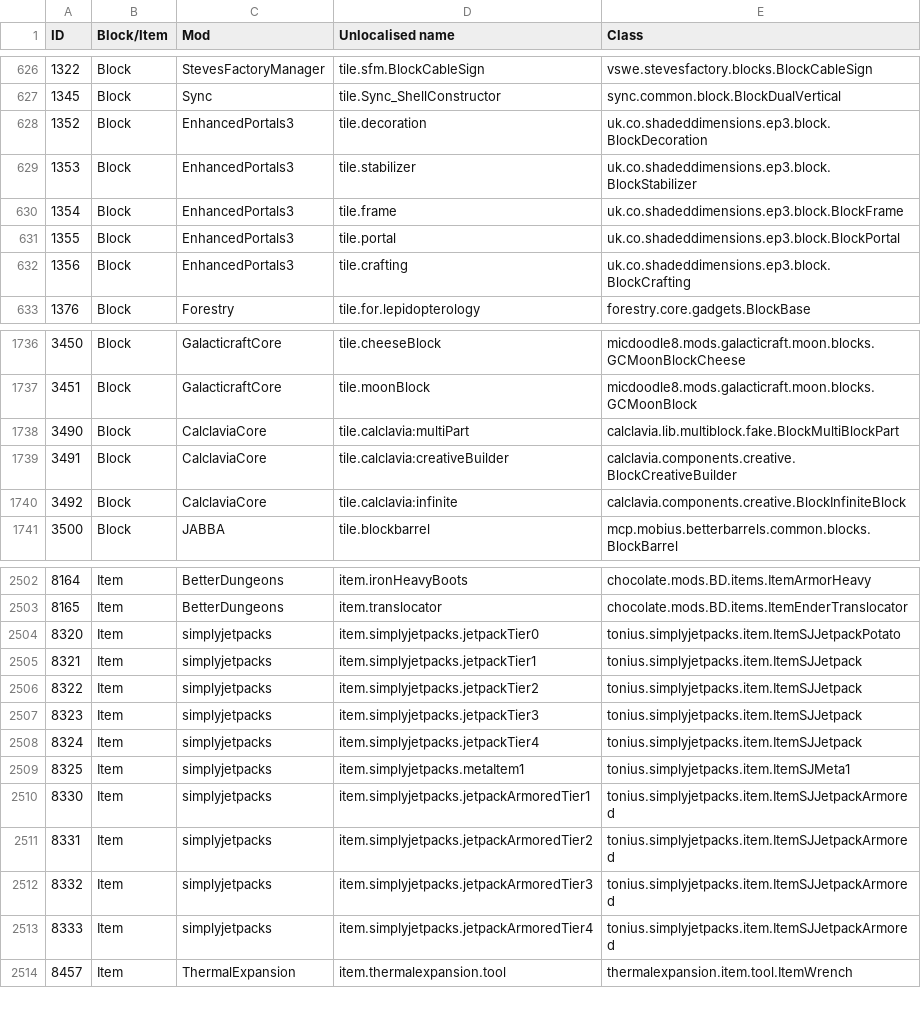
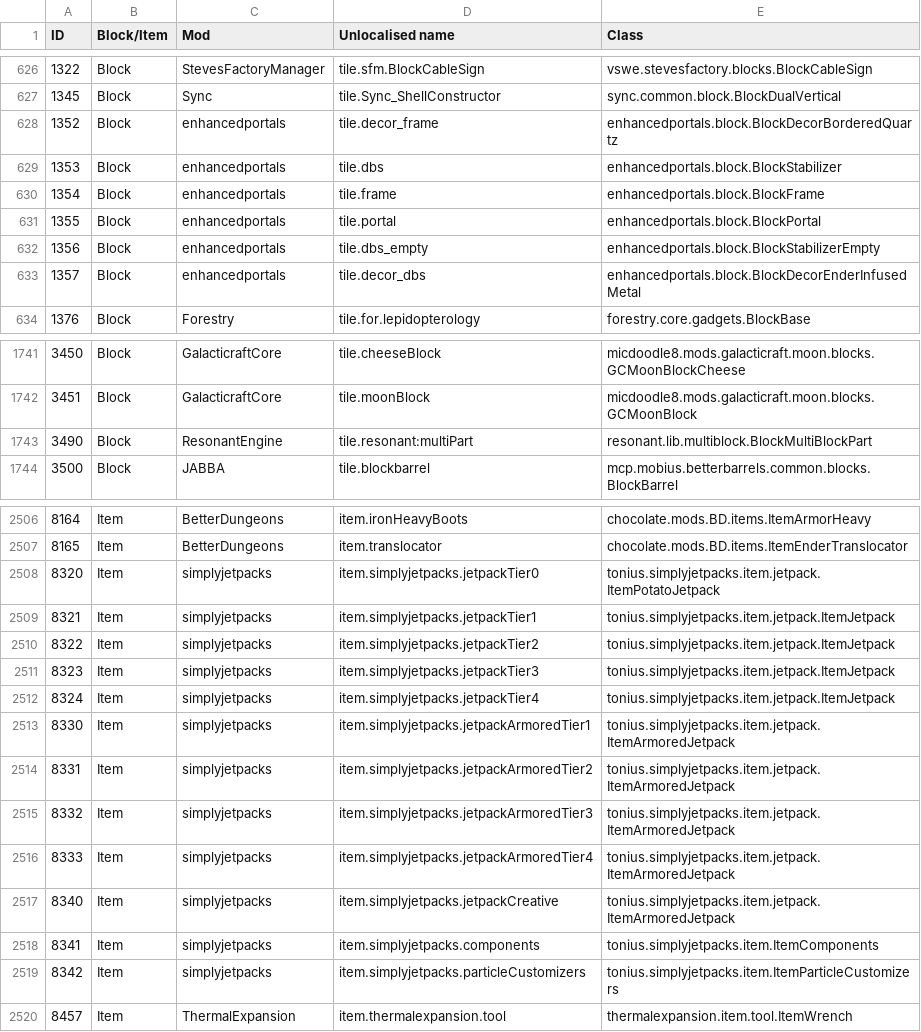
Before and after one commit to Resonant-Rise/ResonantRiseV2, a CSV file: IDMaps/item.csv, drawn as a sheet; only a part is shown, gaps mark what is left out; removed rows and columns are numbered as before the commit, all else as after; the diff covers the shown part only; the diff names each change by its address in the sheet, - before the commit and + after, or states it on an @@ line.

```diff
--- a/IDMaps/item.csv
+++ b/IDMaps/item.csv
-C628:C631 (Mod): EnhancedPortals3
+C628:C631 (Mod): enhancedportals
-D628 (Unlocalised name): tile.decoration
+D628 (Unlocalised name): tile.decor_frame
-E628 (Class): uk.co.shadeddimensions.ep3.block.BlockDecoration
+E628 (Class): enhancedportals.block.BlockDecorBorderedQuartz
-D629 (Unlocalised name): tile.stabilizer
+D629 (Unlocalised name): tile.dbs
-E629 (Class): uk.co.shadeddimensions.ep3.block.BlockStabilizer
+E629 (Class): enhancedportals.block.BlockStabilizer
-E630 (Class): uk.co.shadeddimensions.ep3.block.BlockFrame
+E630 (Class): enhancedportals.block.BlockFrame
-E631 (Class): uk.co.shadeddimensions.ep3.block.BlockPortal
+E631 (Class): enhancedportals.block.BlockPortal
+row 632: 1356 | Block | enhancedportals | tile.dbs_empty | enhancedportals.block.BlockStabilizerEmpty
@@ column A (ID) renumbered between rows 633 and 4118 @@
-C633 (Mod): EnhancedPortals3
+C633 (Mod): enhancedportals
-D633 (Unlocalised name): tile.crafting
+D633 (Unlocalised name): tile.decor_dbs
-E633 (Class): uk.co.shadeddimensions.ep3.block.BlockCrafting
+E633 (Class): enhancedportals.block.BlockDecorEnderInfusedMetal
-C1743 (Mod): CalclaviaCore
+C1743 (Mod): ResonantEngine
-D1743 (Unlocalised name): tile.calclavia:multiPart
+D1743 (Unlocalised name): tile.resonant:multiPart
-E1743 (Class): calclavia.lib.multiblock.fake.BlockMultiBlockPart
+E1743 (Class): resonant.lib.multiblock.BlockMultiBlockPart
-row 1739: 3491 | Block | CalclaviaCore | tile.calclavia:creativeBuilder | calclavia.components.creative.BlockCreativeBuilder
-row 1740: 3492 | Block | CalclaviaCore | tile.calclavia:infinite | calclavia.components.creative.BlockInfiniteBlock
-E2508 (Class): tonius.simplyjetpacks.item.ItemSJJetpackPotato
+E2508 (Class): tonius.simplyjetpacks.item.jetpack.ItemPotatoJetpack
-E2509:E2512 (Class): tonius.simplyjetpacks.item.ItemSJJetpack
+E2509:E2512 (Class): tonius.simplyjetpacks.item.jetpack.ItemJetpack
-D2513 (Unlocalised name): item.simplyjetpacks.metaItem1
+D2513 (Unlocalised name): item.simplyjetpacks.jetpackArmoredTier1
-E2513 (Class): tonius.simplyjetpacks.item.ItemSJMeta1
+E2513 (Class): tonius.simplyjetpacks.item.jetpack.ItemArmoredJetpack
-D2514 (Unlocalised name): item.simplyjetpacks.jetpackArmoredTier1
+D2514 (Unlocalised name): item.simplyjetpacks.jetpackArmoredTier2
-E2514:E2517 (Class): tonius.simplyjetpacks.item.ItemSJJetpackArmored
+E2514:E2517 (Class): tonius.simplyjetpacks.item.jetpack.ItemArmoredJetpack
-D2515 (Unlocalised name): item.simplyjetpacks.jetpackArmoredTier2
+D2515 (Unlocalised name): item.simplyjetpacks.jetpackArmoredTier3
-D2516 (Unlocalised name): item.simplyjetpacks.jetpackArmoredTier3
+D2516 (Unlocalised name): item.simplyjetpacks.jetpackArmoredTier4
-D2517 (Unlocalised name): item.simplyjetpacks.jetpackArmoredTier4
+D2517 (Unlocalised name): item.simplyjetpacks.jetpackCreative
+row 2518: 8341 | Item | simplyjetpacks | item.simplyjetpacks.components | tonius.simplyjetpacks.item.ItemComponents
+row 2519: 8342 | Item | simplyjetpacks | item.simplyjetpacks.particleCustomizers | tonius.simplyjetpacks.item.ItemParticleCustomizers
```
Also changed, not shown: 15 added rows, 2 removed rows and 41 edited cells elsewhere in this file, IDMaps/enchantment.csv, 23 other files.
